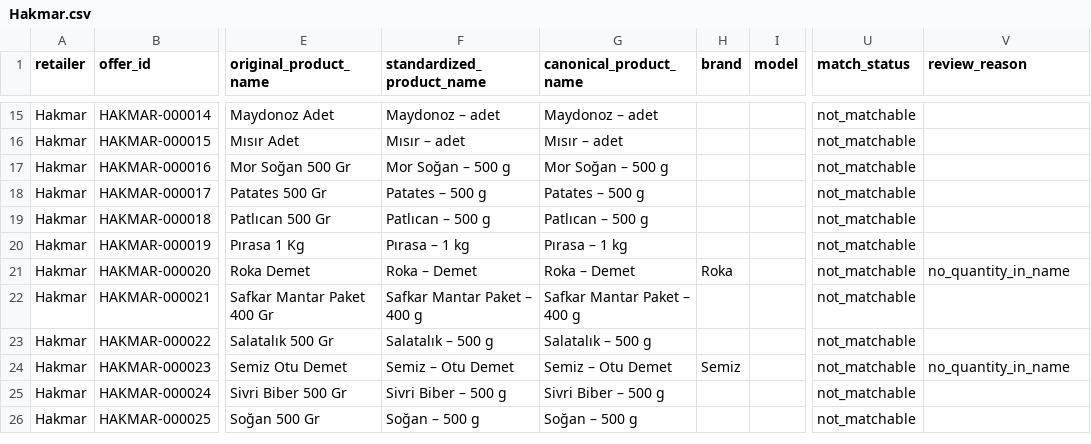
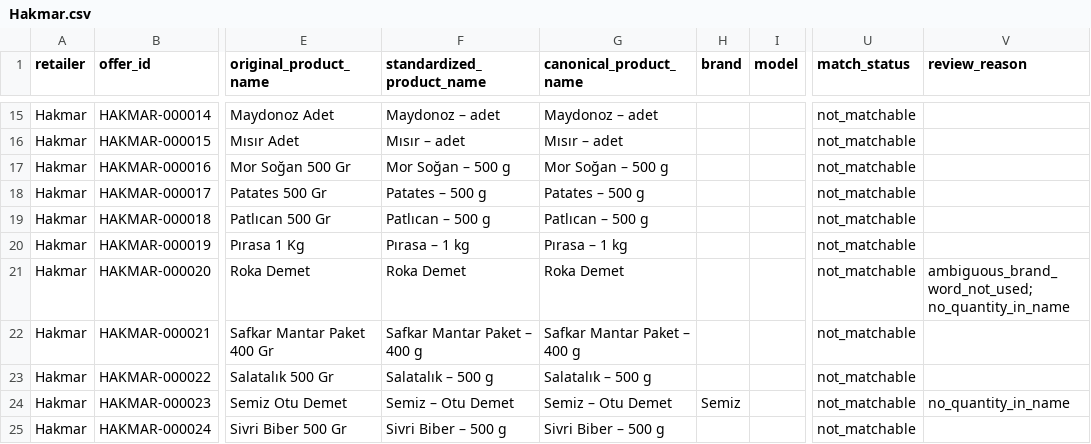
Before and after one commit to esraseezgin/cimri-akakce-team1, a CSV file: data/groceries/pricematch/stores/Hakmar.csv, drawn as a sheet; only a part is shown, gaps mark what is left out; the shorter side is filled out with more unchanged rows; the diff names each change by its address in the sheet, - before the commit and + after, or states it on an @@ line.

```diff
--- a/data/groceries/pricematch/stores/Hakmar.csv
+++ b/data/groceries/pricematch/stores/Hakmar.csv
-F21 (standardized_product_name): Roka – Demet
+F21 (standardized_product_name): Roka Demet
-G21 (canonical_product_name): Roka – Demet
+G21 (canonical_product_name): Roka Demet
-H21 (brand): Roka
+H21 (brand): (empty)
-V21 (review_reason): no_quantity_in_name
+V21 (review_reason): ambiguous_brand_word_not_used; no_quantity_in_name
```
Also changed, not shown: data/groceries/pricematch/stores/BizimMarket.csv, data/groceries/pricematch/stores/Ideal.csv, 25 other files.
